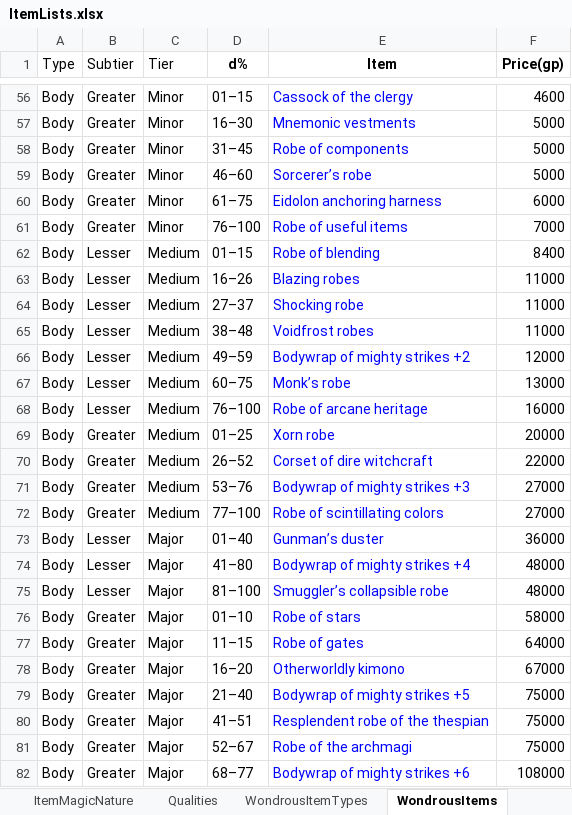
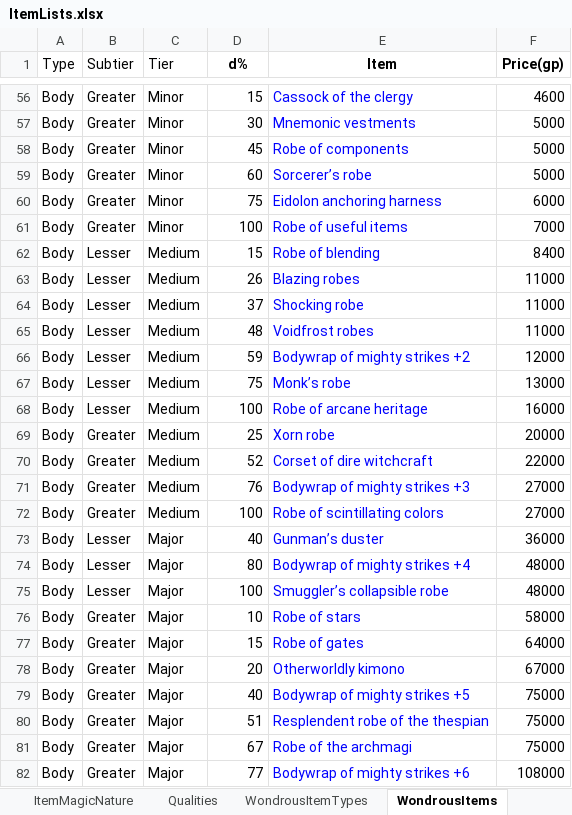
Before and after one commit to Rugaunt/pyLearn, an Excel workbook: ItemGenerator/ItemLists.xlsx, sheet WondrousItems, drawn as a sheet; only a part is shown, gaps mark what is left out; values as stored, in another font and other column widths than the file's, no borders; the diff covers the shown part only; the diff names each change by its address in the sheet, - before the commit and + after, or states it on an @@ line.

```diff
--- a/ItemGenerator/ItemLists.xlsx (sheet WondrousItems)
+++ b/ItemGenerator/ItemLists.xlsx (sheet WondrousItems)
-D56 (d%): 01–15
+D56 (d%): 15
-D57 (d%): 16–30
+D57 (d%): 30
-D58 (d%): 31–45
+D58 (d%): 45
-D59 (d%): 46–60
+D59 (d%): 60
-D60 (d%): 61–75
+D60 (d%): 75
-D61 (d%): 76–100
+D61 (d%): 100
-D62 (d%): 01–15
+D62 (d%): 15
-D63 (d%): 16–26
+D63 (d%): 26
-D64 (d%): 27–37
+D64 (d%): 37
-D65 (d%): 38–48
+D65 (d%): 48
-D66 (d%): 49–59
+D66 (d%): 59
-D67 (d%): 60–75
+D67 (d%): 75
-D68 (d%): 76–100
+D68 (d%): 100
-D69 (d%): 01–25
+D69 (d%): 25
-D70 (d%): 26–52
+D70 (d%): 52
-D71 (d%): 53–76
+D71 (d%): 76
-D72 (d%): 77–100
+D72 (d%): 100
-D73 (d%): 01–40
+D73 (d%): 40
-D74 (d%): 41–80
+D74 (d%): 80
-D75 (d%): 81–100
+D75 (d%): 100
-D76 (d%): 01–10
+D76 (d%): 10
-D77 (d%): 11–15
+D77 (d%): 15
-D78 (d%): 16–20
+D78 (d%): 20
-D79 (d%): 21–40
+D79 (d%): 40
-D80 (d%): 41–51
+D80 (d%): 51
-D81 (d%): 52–67
+D81 (d%): 67
-D82 (d%): 68–77
+D82 (d%): 77
```
Also changed, not shown: 600 edited cells elsewhere in this sheet, 3 other files.
